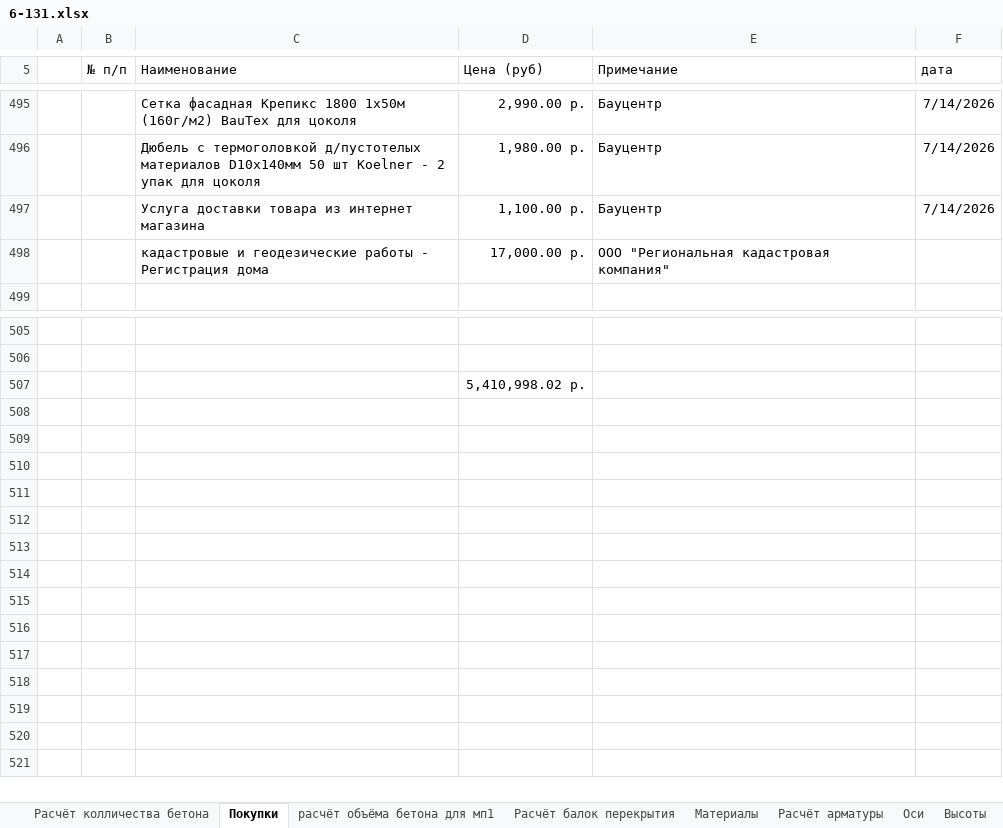
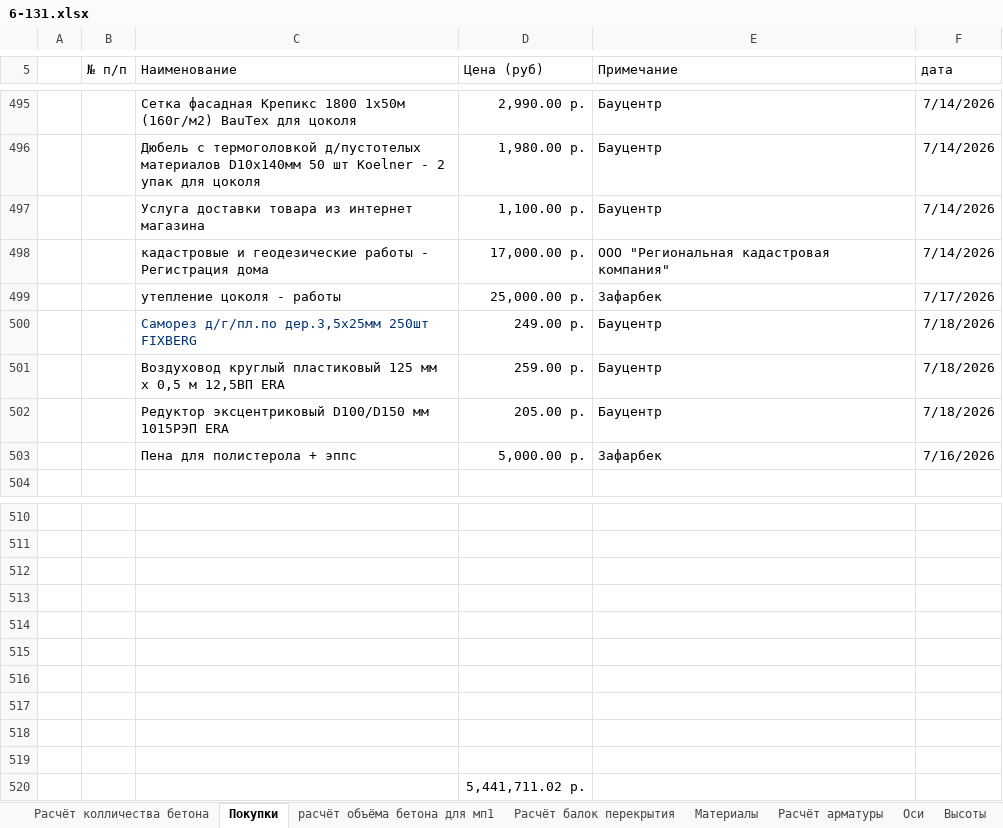
Before and after one commit to zip1982b/my_home, an Excel workbook: 6-131.xlsx, sheet Покупки, drawn as a sheet; only a part is shown, gaps mark what is left out; values as stored, in another font and other column widths than the file's, no borders; table styles not drawn; addresses are those after the commit; the diff names each change by its address in the sheet, - before the commit and + after, or states it on an @@ line.

Commit message:
добавил покупки

```diff
--- a/6-131.xlsx (sheet Покупки)
+++ b/6-131.xlsx (sheet Покупки)
-F498 (дата): (empty)
+F498 (дата): 7/14/2026
+row 499:  |  | утепление цоколя - работы | 25,000.00 р. | Зафарбек | 7/17/2026
+row 500:  |  | Саморез д/г/пл.по дер.3,5х25мм 250шт FIXBERG | 249.00 р. | Бауцентр | 7/18/2026
+row 501:  |  | Воздуховод круглый пластиковый 125 мм х 0,5 м 12,5ВП ERA | 259.00 р. | Бауцентр | 7/18/2026
+row 502:  |  | Редуктор эксцентриковый D100/D150 мм 1015РЭП ERA | 205.00 р. | Бауцентр | 7/18/2026
+row 503:  |  | Пена для полистерола + эппс | 5,000.00 р. | Зафарбек | 7/16/2026
+row 512: (empty)
+row 513: (empty)
+row 514: (empty)
+row 515: (empty)
+row 516: (empty)
+row 517: (empty)
+row 518: (empty)
+row 519: (empty)
-D520 (Цена (руб)): 5,410,998.02 р.
+D520 (Цена (руб)): 5,441,711.02 р.
```
